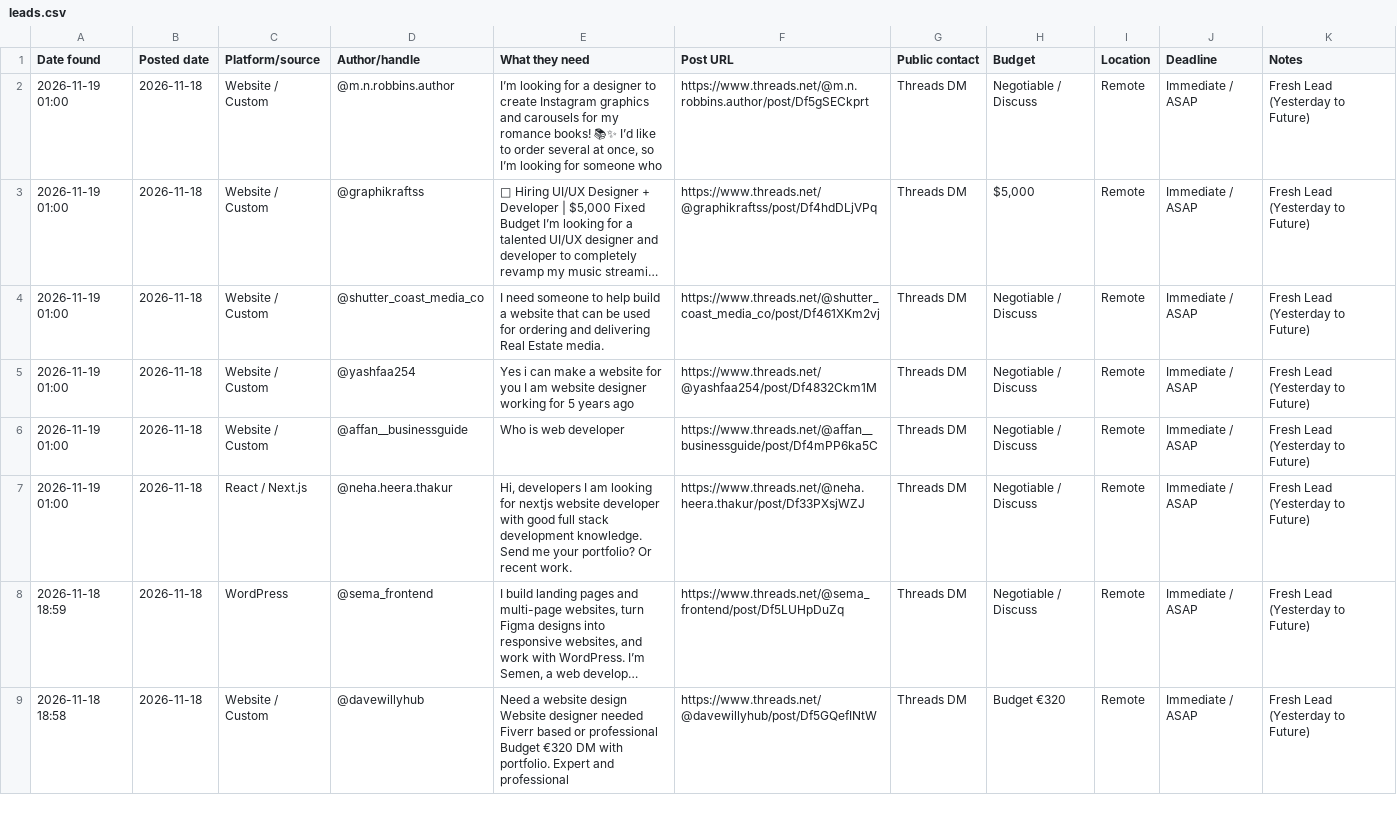
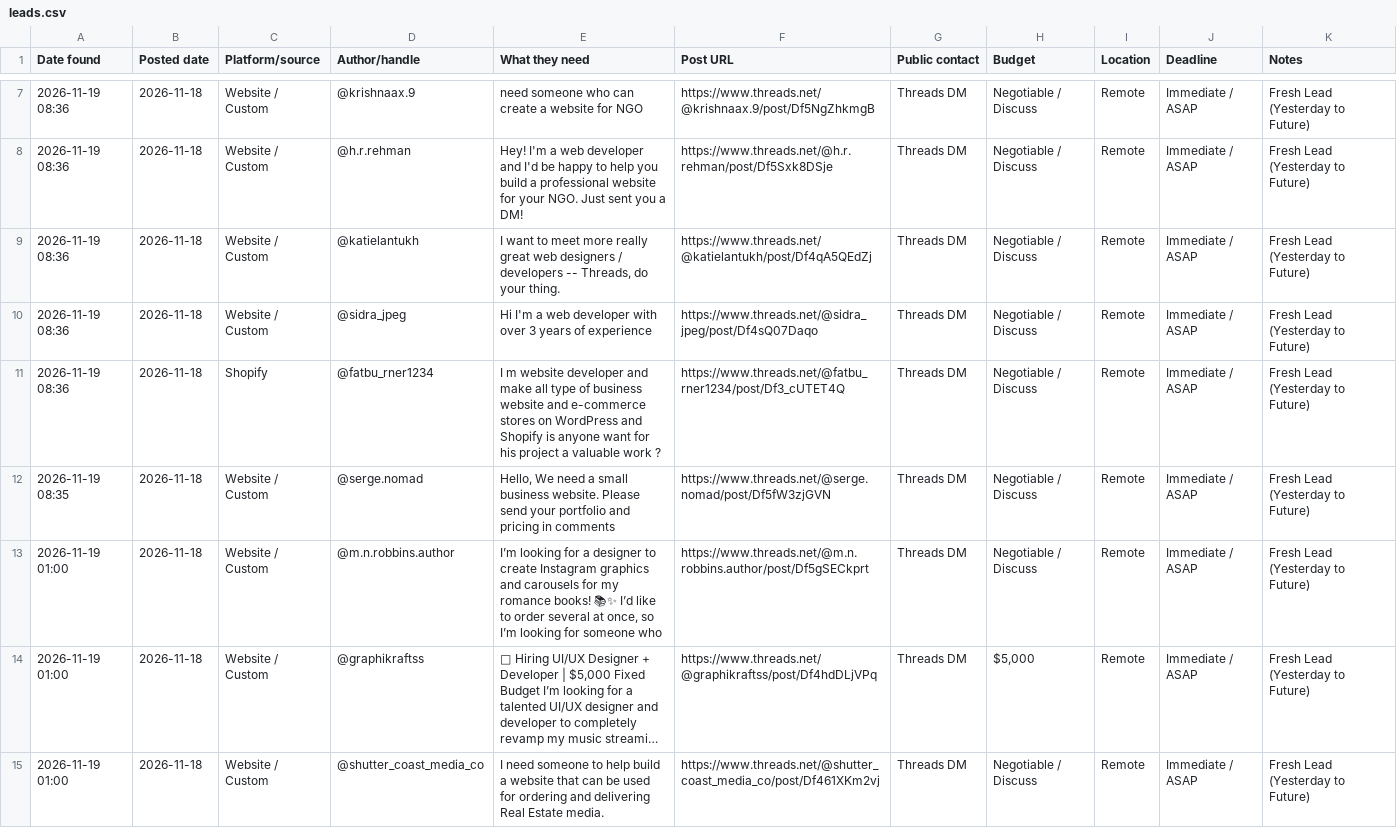
Before and after one commit to ombichave999/threads-lead-finder, a CSV file: leads.csv, drawn as a sheet; only a part is shown, gaps mark what is left out; the shorter side is filled out with more unchanged rows; long unchanged cells end in …; the diff covers the shown part only; the diff names each change by its address in the sheet, - before the commit and + after, or states it on an @@ line.

```diff
--- a/leads.csv
+++ b/leads.csv
+row 7: 2026-11-19 08:36 | 2026-11-18 | Website / Custom | @krishnaax.9 | need someone who can create a website for NGO | https://www.threads.net/@krishnaax.9/post/Df5NgZhkmgB | Threads DM | Negotiable / Discuss | Remote | Immediate / ASAP | Fresh Lead (Yesterday to Future)
+row 8: 2026-11-19 08:36 | 2026-11-18 | Website / Custom | @h.r.rehman | Hey! I'm a web developer and I'd be happy to help you build a professional website for your NGO. Just sent you a DM! | https://www.threads.net/@h.r.rehman/post/Df5Sxk8DSje | Threads DM | Negotiable / Discuss | Remote | Immediate / ASAP | Fresh Lead (Yesterday to Future)
+row 9: 2026-11-19 08:36 | 2026-11-18 | Website / Custom | @katielantukh | I want to meet more really great web designers / developers -- Threads, do your thing. | https://www.threads.net/@katielantukh/post/Df4qA5QEdZj | Threads DM | Negotiable / Discuss | Remote | Immediate / ASAP | Fresh Lead (Yesterday to Future)
+row 10: 2026-11-19 08:36 | 2026-11-18 | Website / Custom | @sidra_jpeg | Hi I'm a web developer with over 3 years of experience | https://www.threads.net/@sidra_jpeg/post/Df4sQ07Daqo | Threads DM | Negotiable / Discuss | Remote | Immediate / ASAP | Fresh Lead (Yesterday to Future)
+row 11: 2026-11-19 08:36 | 2026-11-18 | Shopify | @fatbu_rner1234 | I m website developer and make all type of business website and e-commerce stores on WordPress and Shopify is anyone want for his project a valuable work ? | https://www.threads.net/@fatbu_rner1234/post/Df3_cUTET4Q | Threads DM | Negotiable / Discuss | Remote | Immediate / ASAP | Fresh Lead (Yesterday to Future)
+row 12: 2026-11-19 08:35 | 2026-11-18 | Website / Custom | @serge.nomad | Hello, We need a small business website. Please send your portfolio and pricing in comments | https://www.threads.net/@serge.nomad/post/Df5fW3zjGVN | Threads DM | Negotiable / Discuss | Remote | Immediate / ASAP | Fresh Lead (Yesterday to Future)
```
Also changed, not shown: 5 added rows elsewhere in this file, 1 other file.
